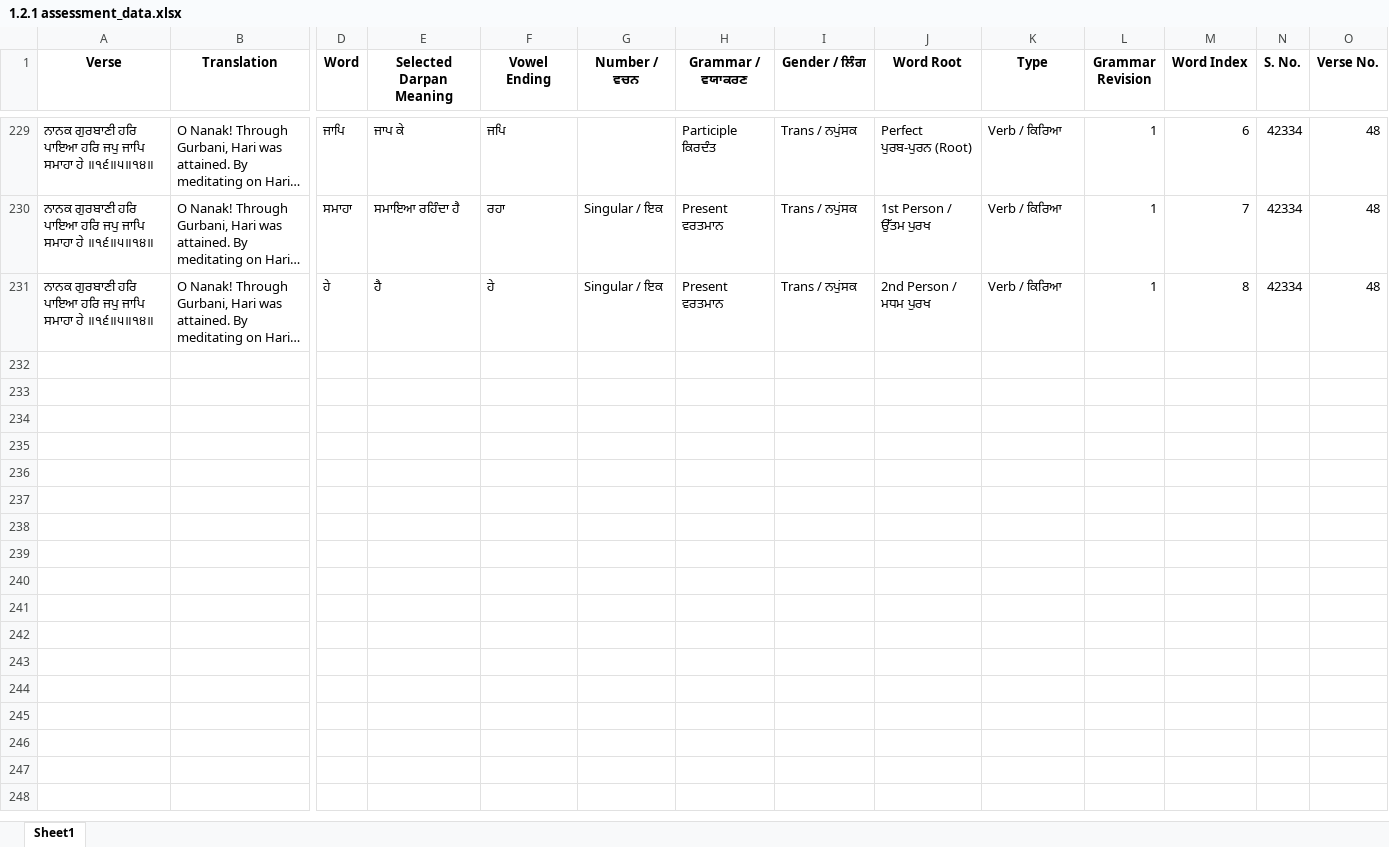
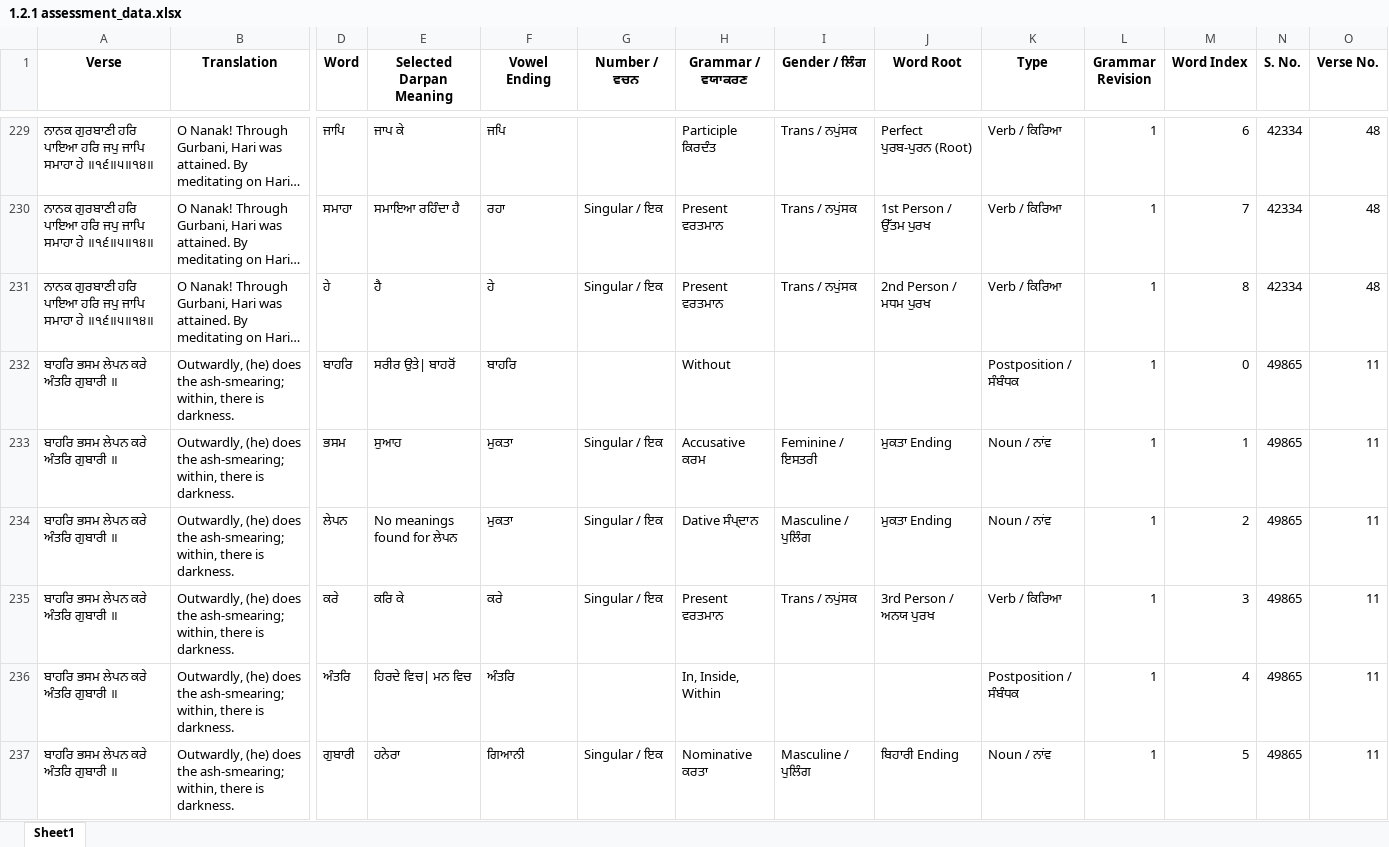
Before and after one commit to vije1711/Birha, an Excel workbook: 1.2.1 assessment_data.xlsx, sheet Sheet1, drawn as a sheet; only a part is shown, gaps mark what is left out; long unchanged cells end in …; values as stored, in another font and other column widths than the file's, no borders; rows hold the shown columns only; the diff names each change by its address in the sheet, - before the commit and + after, or states it on an @@ line.

```diff
--- a/1.2.1 assessment_data.xlsx (sheet Sheet1)
+++ b/1.2.1 assessment_data.xlsx (sheet Sheet1)
+row 232: ਬਾਹਰਿ ਭਸਮ ਲੇਪਨ ਕਰੇ ਅੰਤਰਿ ਗੁਬਾਰੀ ॥ | Outwardly, (he) does the ash-smearing; within, there is darkness. | ਬਾਹਰਿ | ਸਰੀਰ ਉਤੇ| ਬਾਹਰੋਂ | ਬਾਹਰਿ |  | Without |  |  | Postposition / ਸੰਬੰਧਕ | 1 | 0 | 49865 | 11
+row 233: ਬਾਹਰਿ ਭਸਮ ਲੇਪਨ ਕਰੇ ਅੰਤਰਿ ਗੁਬਾਰੀ ॥ | Outwardly, (he) does the ash-smearing; within, there is darkness. | ਭਸਮ | ਸੁਆਹ | ਮੁਕਤਾ | Singular / ਇਕ | Accusative ਕਰਮ | Feminine / ਇਸਤਰੀ | ਮੁਕਤਾ Ending | Noun / ਨਾਂਵ | 1 | 1 | 49865 | 11
+row 234: ਬਾਹਰਿ ਭਸਮ ਲੇਪਨ ਕਰੇ ਅੰਤਰਿ ਗੁਬਾਰੀ ॥ | Outwardly, (he) does the ash-smearing; within, there is darkness. | ਲੇਪਨ | No meanings found for ਲੇਪਨ | ਮੁਕਤਾ | Singular / ਇਕ | Dative ਸੰਪ੍ਦਾਨ | Masculine / ਪੁਲਿੰਗ | ਮੁਕਤਾ Ending | Noun / ਨਾਂਵ | 1 | 2 | 49865 | 11
+row 235: ਬਾਹਰਿ ਭਸਮ ਲੇਪਨ ਕਰੇ ਅੰਤਰਿ ਗੁਬਾਰੀ ॥ | Outwardly, (he) does the ash-smearing; within, there is darkness. | ਕਰੇ | ਕਰਿ ਕੇ | ਕਰੇ | Singular / ਇਕ | Present ਵਰਤਮਾਨ | Trans / ਨਪੁਂਸਕ | 3rd Person / ਅਨਯ ਪੁਰਖ | Verb / ਕਿਰਿਆ | 1 | 3 | 49865 | 11
+row 236: ਬਾਹਰਿ ਭਸਮ ਲੇਪਨ ਕਰੇ ਅੰਤਰਿ ਗੁਬਾਰੀ ॥ | Outwardly, (he) does the ash-smearing; within, there is darkness. | ਅੰਤਰਿ | ਹਿਰਦੇ ਵਿਚ| ਮਨ ਵਿਚ | ਅੰਤਰਿ |  | In, Inside, Within |  |  | Postposition / ਸੰਬੰਧਕ | 1 | 4 | 49865 | 11
+row 237: ਬਾਹਰਿ ਭਸਮ ਲੇਪਨ ਕਰੇ ਅੰਤਰਿ ਗੁਬਾਰੀ ॥ | Outwardly, (he) does the ash-smearing; within, there is darkness. | ਗੁਬਾਰੀ | ਹਨੇਰਾ | ਗਿਆਨੀ | Singular / ਇਕ | Nominative ਕਰਤਾ | Masculine / ਪੁਲਿੰਗ | ਬਿਹਾਰੀ Ending | Noun / ਨਾਂਵ | 1 | 5 | 49865 | 11
```
Also changed, not shown: 6 other files.
